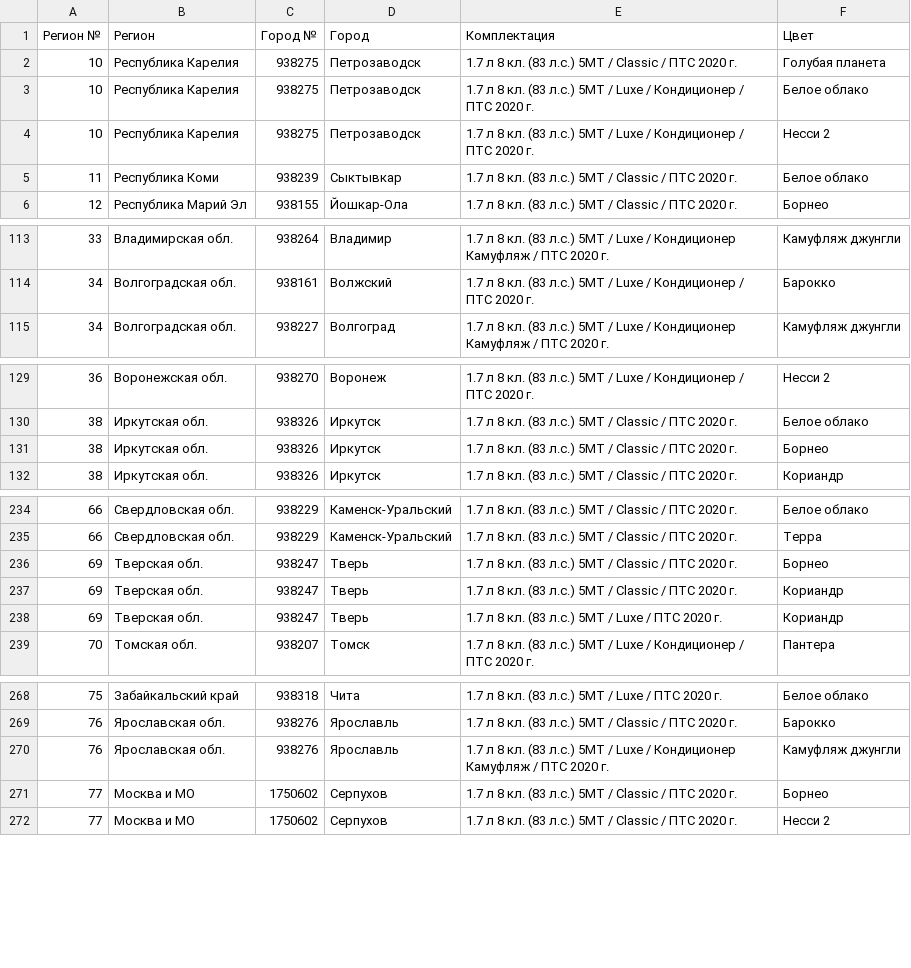
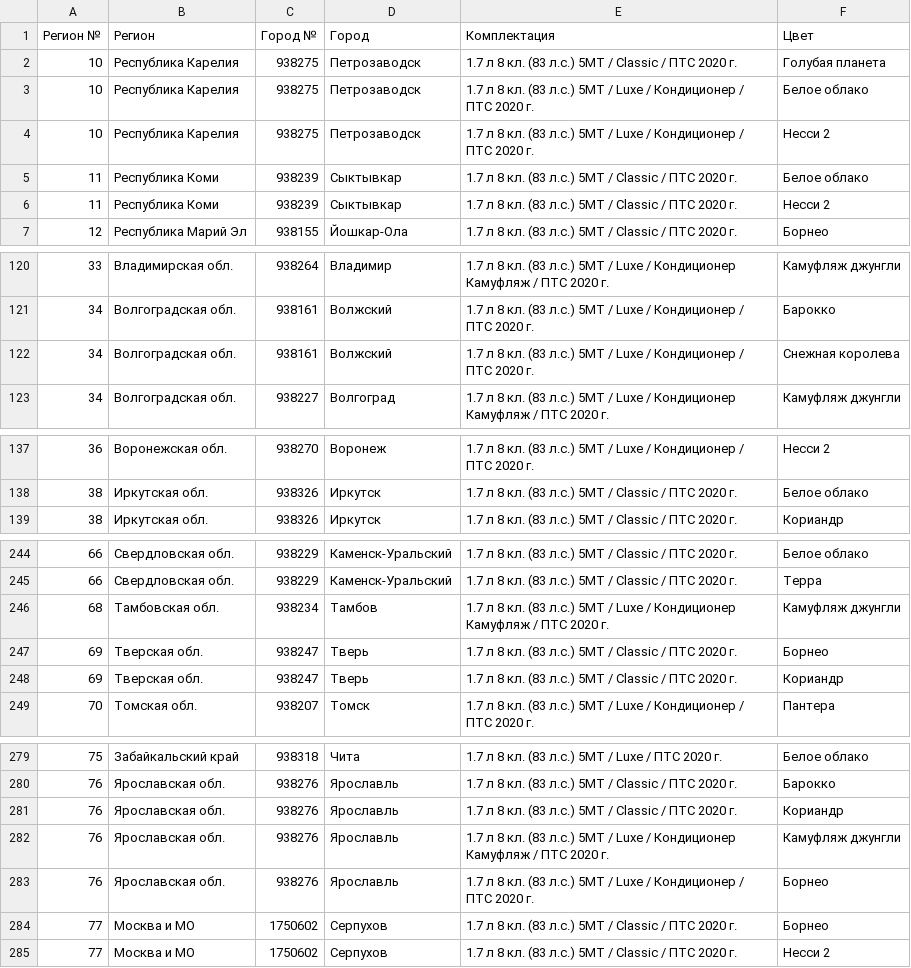
Before and after one commit to kafeg/ladacsv, a CSV file: n4x4_3doors.csv, drawn as a sheet; only a part is shown, gaps mark what is left out; the diff covers the shown part only.

```diff
--- a/n4x4_3doors.csv
+++ b/n4x4_3doors.csv
@@ -5,2 +5,3 @@
 11, Республика Коми, 938239, Сыктывкар, 1.7 л 8 кл. (83 л.с.) 5МТ / Classic / ПТС 2020 г., Белое облако
+11, Республика Коми, 938239, Сыктывкар, 1.7 л 8 кл. (83 л.с.) 5МТ / Classic / ПТС 2020 г., Несси 2
 12, Республика Марий Эл, 938155, Йошкар-Ола, 1.7 л 8 кл. (83 л.с.) 5МТ / Classic / ПТС 2020 г., Борнео
@@ -114,2 +121,3 @@
 34, Волгоградская обл., 938161, Волжский, 1.7 л 8 кл. (83 л.с.) 5МТ / Luxe / Кондиционер / ПТС 2020 г., Барокко
+34, Волгоградская обл., 938161, Волжский, 1.7 л 8 кл. (83 л.с.) 5МТ / Luxe / Кондиционер / ПТС 2020 г., Снежная королева
 34, Волгоградская обл., 938227, Волгоград, 1.7 л 8 кл. (83 л.с.) 5МТ / Luxe / Кондиционер Камуфляж / ПТС 2020 г., Камуфляж джунгли
@@ -130,3 +138,2 @@
 38, Иркутская обл., 938326, Иркутск, 1.7 л 8 кл. (83 л.с.) 5МТ / Classic / ПТС 2020 г., Белое облако
-38, Иркутская обл., 938326, Иркутск, 1.7 л 8 кл. (83 л.с.) 5МТ / Classic / ПТС 2020 г., Борнео
 38, Иркутская обл., 938326, Иркутск, 1.7 л 8 кл. (83 л.с.) 5МТ / Classic / ПТС 2020 г., Кориандр
@@ -235,5 +245,5 @@
 66, Свердловская обл., 938229, Каменск-Уральский, 1.7 л 8 кл. (83 л.с.) 5МТ / Classic / ПТС 2020 г., Терра
+68, Тамбовская обл., 938234, Тамбов, 1.7 л 8 кл. (83 л.с.) 5МТ / Luxe / Кондиционер Камуфляж / ПТС 2020 г., Камуфляж джунгли
 69, Тверская обл., 938247, Тверь, 1.7 л 8 кл. (83 л.с.) 5МТ / Classic / ПТС 2020 г., Борнео
 69, Тверская обл., 938247, Тверь, 1.7 л 8 кл. (83 л.с.) 5МТ / Classic / ПТС 2020 г., Кориандр
-69, Тверская обл., 938247, Тверь, 1.7 л 8 кл. (83 л.с.) 5МТ / Luxe / ПТС 2020 г., Кориандр
 70, Томская обл., 938207, Томск, 1.7 л 8 кл. (83 л.с.) 5МТ / Luxe / Кондиционер / ПТС 2020 г., Пантера
@@ -269,3 +280,5 @@
 76, Ярославская обл., 938276, Ярославль, 1.7 л 8 кл. (83 л.с.) 5МТ / Classic / ПТС 2020 г., Барокко
+76, Ярославская обл., 938276, Ярославль, 1.7 л 8 кл. (83 л.с.) 5МТ / Classic / ПТС 2020 г., Кориандр
 76, Ярославская обл., 938276, Ярославль, 1.7 л 8 кл. (83 л.с.) 5МТ / Luxe / Кондиционер Камуфляж / ПТС 2020 г., Камуфляж джунгли
+76, Ярославская обл., 938276, Ярославль, 1.7 л 8 кл. (83 л.с.) 5МТ / Luxe / Кондиционер / ПТС 2020 г., Борнео
 77, Москва и МО, 1750602, Серпухов, 1.7 л 8 кл. (83 л.с.) 5МТ / Classic / ПТС 2020 г., Борнео
```
Also changed, not shown: 13 added rows, 3 removed rows and 1 edited cell elsewhere in this file, granta_liftback.csv, granta_sedan.csv, 20 other files.
